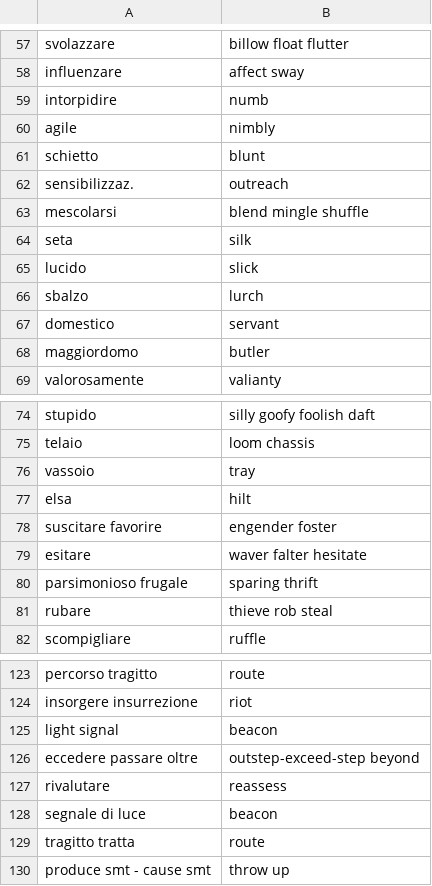
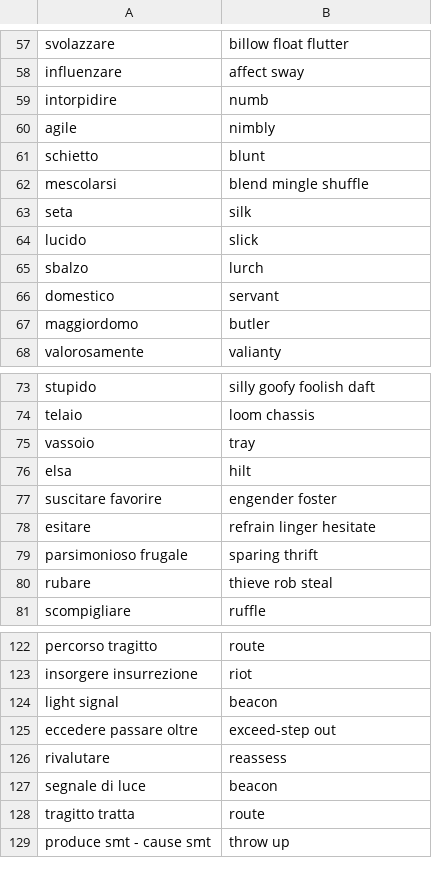
Before and after one commit to Chiquadro841/english_app, a CSV file: words_adjectives.csv, drawn as a sheet; only a part is shown, gaps mark what is left out.

Commit message:
Update translations and correct terms in CSV

```diff
--- a/words_adjectives.csv
+++ b/words_adjectives.csv
@@ -61,3 +61,2 @@ agile,nimbly
 schietto,blunt
-sensibilizzaz.,outreach
 mescolarsi,blend mingle shuffle
@@ -78,3 +77,3 @@ elsa,hilt
 suscitare favorire,engender foster
-esitare,waver falter hesitate
+esitare,refrain linger hesitate
 parsimonioso frugale,sparing thrift
@@ -125,3 +124,3 @@ insorgere insurrezione,riot
 light signal,beacon
-eccedere passare oltre, outstep-exceed-step beyond
+eccedere passare oltre, exceed-step out
 rivalutare,reassess
```
